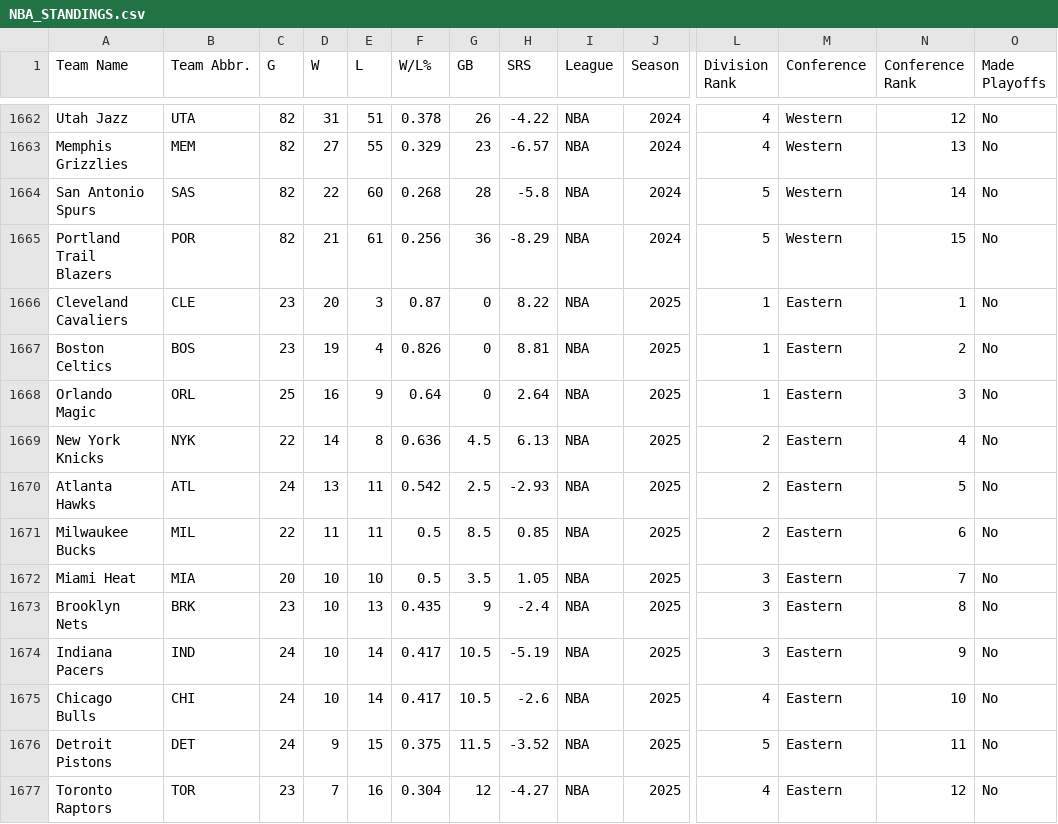
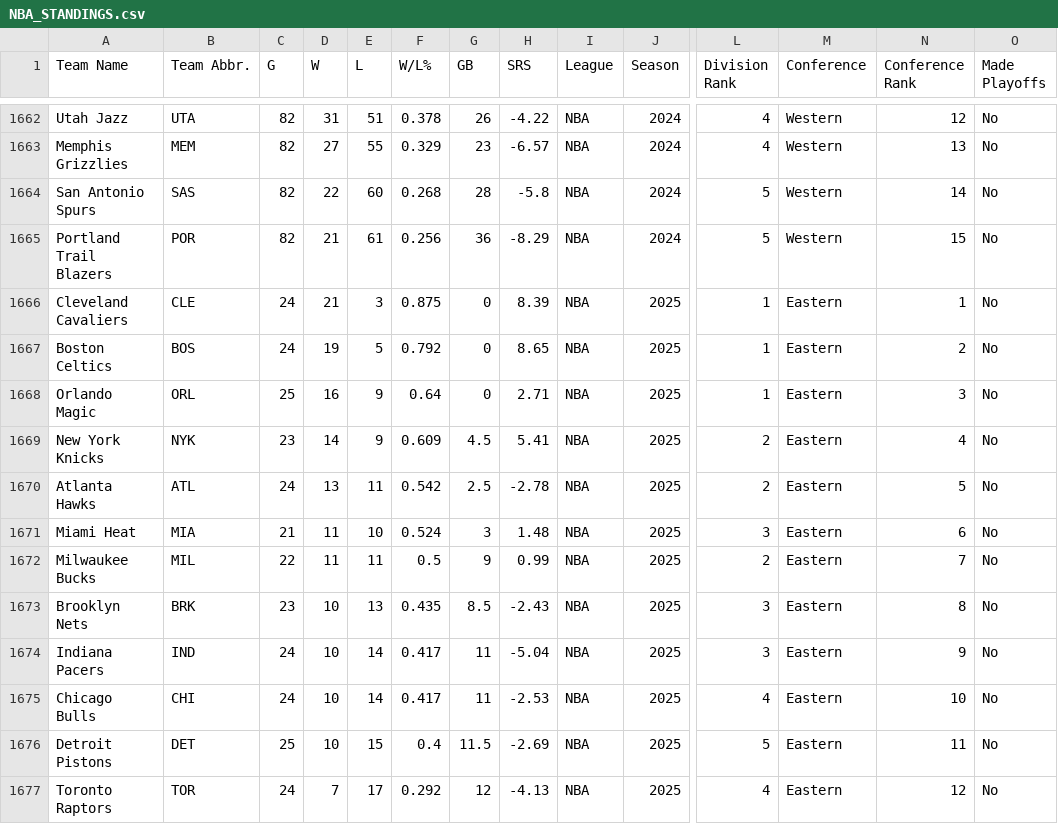
Before and after one commit to djvn2002/Basketball_Database, a CSV file: NBA/LEAGUE/NBA_STANDINGS.csv, drawn as a sheet; only a part is shown, gaps mark what is left out; removed rows and columns are numbered as before the commit, all else as after; rows hold the shown columns only; the diff covers the shown part only; the diff names each change by its address in the sheet, - before the commit and + after, or states it on an @@ line.

Commit message:
Standings Data Updated at Sun 12/08/2024 23:05:12.72

```diff
--- a/NBA/LEAGUE/NBA_STANDINGS.csv
+++ b/NBA/LEAGUE/NBA_STANDINGS.csv
-C1666:C1667 (G): 23
+C1666:C1667 (G): 24
-D1666 (W): 20
+D1666 (W): 21
-F1666 (W/L%): 0.87
+F1666 (W/L%): 0.875
-H1666 (SRS): 8.22
+H1666 (SRS): 8.39
-E1667 (L): 4
+E1667 (L): 5
-F1667 (W/L%): 0.826
+F1667 (W/L%): 0.792
-H1667 (SRS): 8.81
+H1667 (SRS): 8.65
-H1668 (SRS): 2.64
+H1668 (SRS): 2.71
-C1669 (G): 22
+C1669 (G): 23
-E1669 (L): 8
+E1669 (L): 9
-F1669 (W/L%): 0.636
+F1669 (W/L%): 0.609
-H1669 (SRS): 6.13
+H1669 (SRS): 5.41
-H1670 (SRS): -2.93
+H1670 (SRS): -2.78
+row 1671: Miami Heat | MIA | 21 | 11 | 10 | 0.524 | 3 | 1.48 | NBA | 2025 | 3 | Eastern | 6 | No
-G1672 (GB): 8.5
+G1672 (GB): 9
-H1672 (SRS): 0.85
+H1672 (SRS): 0.99
-N1672 (Conference Rank): 6
+N1672 (Conference Rank): 7
-row 1672: Miami Heat | MIA | 20 | 10 | 10 | 0.5 | 3.5 | 1.05 | NBA | 2025 | 3 | Eastern | 7 | No
-G1673 (GB): 9
+G1673 (GB): 8.5
-H1673 (SRS): -2.4
+H1673 (SRS): -2.43
-G1674:G1675 (GB): 10.5
+G1674:G1675 (GB): 11
-H1674 (SRS): -5.19
+H1674 (SRS): -5.04
-H1675 (SRS): -2.6
+H1675 (SRS): -2.53
-C1676 (G): 24
+C1676 (G): 25
-D1676 (W): 9
+D1676 (W): 10
-F1676 (W/L%): 0.375
+F1676 (W/L%): 0.4
-H1676 (SRS): -3.52
+H1676 (SRS): -2.69
-C1677 (G): 23
+C1677 (G): 24
-E1677 (L): 16
+E1677 (L): 17
-F1677 (W/L%): 0.304
+F1677 (W/L%): 0.292
-H1677 (SRS): -4.27
+H1677 (SRS): -4.13
```
Also changed, not shown: 2 added rows, 2 removed rows and 56 edited cells elsewhere in this file.
